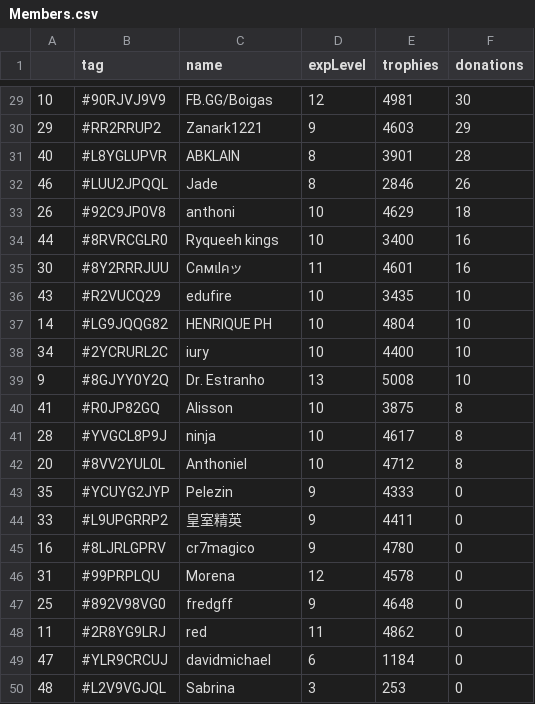
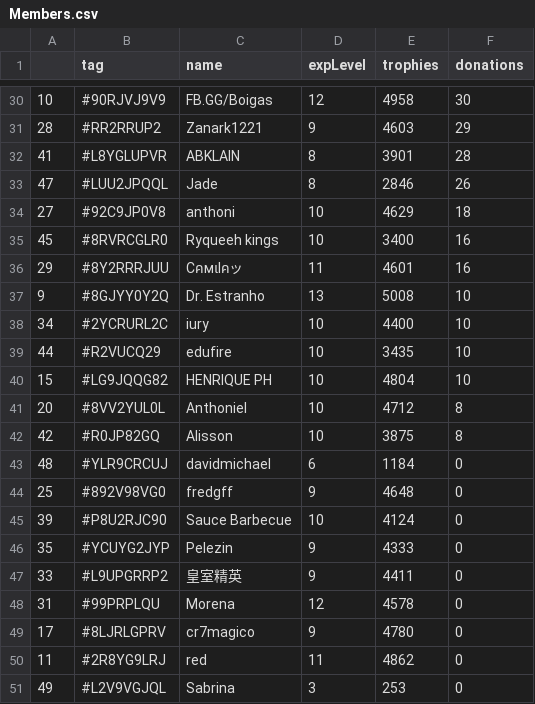
Before and after one commit to Brunopbb/APIClashRoyale, a CSV file: Members.csv, drawn as a sheet; only a part is shown, gaps mark what is left out; the diff covers the shown part only.

```diff
--- a/Members.csv
+++ b/Members.csv
@@ -29,22 +30,22 @@
-10,#90RJVJ9V9,FB.GG/Boigas,12,4981,30
-29,#RR2RRUP2,Zanark1221,9,4603,29
-40,#L8YGLUPVR,ABKLAIN,8,3901,28
-46,#LUU2JPQQL,Jade,8,2846,26
-26,#92C9JP0V8,anthoni,10,4629,18
-44,#8RVRCGLR0,Ryqueeh kings,10,3400,16
-30,#8Y2RRRJUU,Cคмเlคッ,11,4601,16
-43,#R2VUCQ29,edufire,10,3435,10
-14,#LG9JQQG82,HENRIQUE PH,10,4804,10
+10,#90RJVJ9V9,FB.GG/Boigas,12,4958,30
+28,#RR2RRUP2,Zanark1221,9,4603,29
+41,#L8YGLUPVR,ABKLAIN,8,3901,28
+47,#LUU2JPQQL,Jade,8,2846,26
+27,#92C9JP0V8,anthoni,10,4629,18
+45,#8RVRCGLR0,Ryqueeh kings,10,3400,16
+29,#8Y2RRRJUU,Cคмเlคッ,11,4601,16
+9,#8GJYY0Y2Q,Dr. Estranho,13,5008,10
 34,#2YCRURL2C,iury,10,4400,10
-9,#8GJYY0Y2Q,Dr. Estranho,13,5008,10
-41,#R0JP82GQ,Alisson,10,3875,8
-28,#YVGCL8P9J,ninja,10,4617,8
+44,#R2VUCQ29,edufire,10,3435,10
+15,#LG9JQQG82,HENRIQUE PH,10,4804,10
 20,#8VV2YUL0L,Anthoniel,10,4712,8
+42,#R0JP82GQ,Alisson,10,3875,8
+48,#YLR9CRCUJ,davidmichael,6,1184,0
+25,#892V98VG0,fredgff,9,4648,0
+39,#P8U2RJC90,Sauce Barbecue,10,4124,0
 35,#YCUYG2JYP,Pelezin,9,4333,0
 33,#L9UPGRRP2,皇室精英,9,4411,0
-16,#8LJRLGPRV,cr7magico,9,4780,0
 31,#99PRPLQU,Morena,12,4578,0
-25,#892V98VG0,fredgff,9,4648,0
+17,#8LJRLGPRV,cr7magico,9,4780,0
 11,#2R8YG9LRJ,red,11,4862,0
-47,#YLR9CRCUJ,davidmichael,6,1184,0
-48,#L2V9VGJQL,Sabrina,3,253,0
+49,#L2V9VGJQL,Sabrina,3,253,0
```
Also changed, not shown: 6 added rows, 5 removed rows and 15 edited cells elsewhere in this file.
